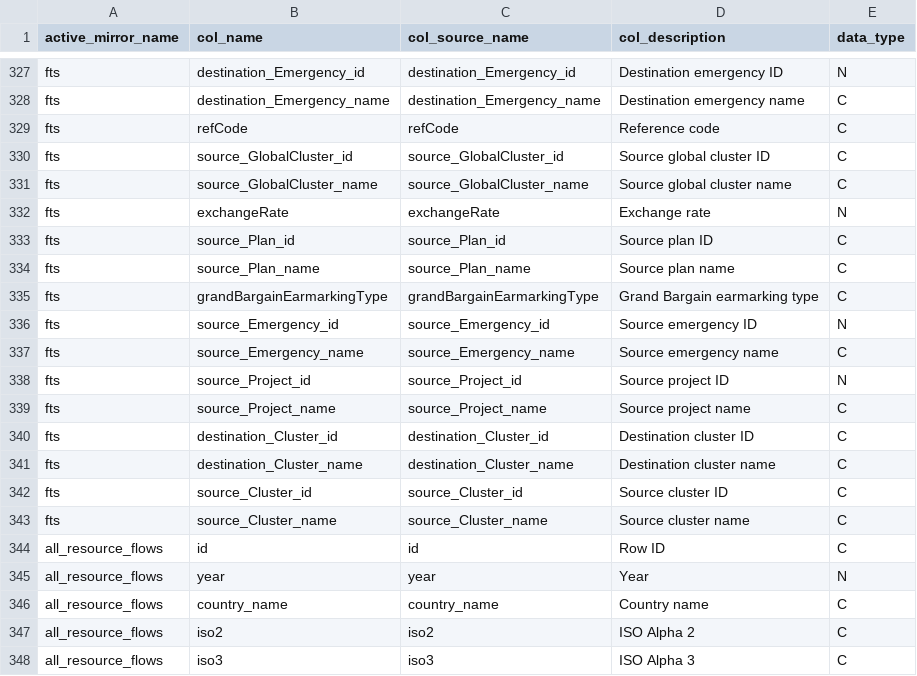
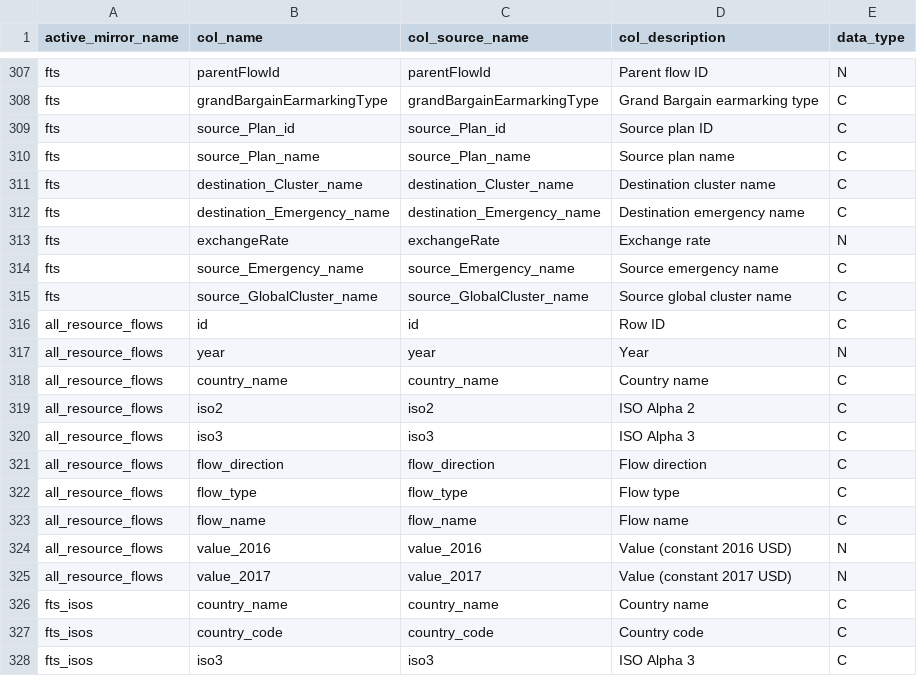
Before and after one commit to devinit/ddw-analyst-ui, a CSV file: data_updates/manual/CSV/meta_columns.csv, drawn as a sheet; only a part is shown, gaps mark what is left out; the shorter side is filled out with more unchanged rows; removed rows and columns are numbered as before the commit, all else as after; the diff covers the shown part only; the diff names each change by its address in the sheet, - before the commit and + after, or states it on an @@ line.

```diff
--- a/data_updates/manual/CSV/meta_columns.csv
+++ b/data_updates/manual/CSV/meta_columns.csv
-B307 (col_name): destination_Emergency_id
+B307 (col_name): parentFlowId
-C307 (col_source_name): destination_Emergency_id
+C307 (col_source_name): parentFlowId
-D307 (col_description): Destination emergency ID
+D307 (col_description): Parent flow ID
-row 329: fts | refCode | refCode | Reference code | C
-B308 (col_name): source_GlobalCluster_id
+B308 (col_name): grandBargainEarmarkingType
-C308 (col_source_name): source_GlobalCluster_id
+C308 (col_source_name): grandBargainEarmarkingType
-D308 (col_description): Source global cluster ID
+D308 (col_description): Grand Bargain earmarking type
-row 331: fts | source_GlobalCluster_name | source_GlobalCluster_name | Source global cluster name | C
-row 332: fts | exchangeRate | exchangeRate | Exchange rate | N
-row 335: fts | grandBargainEarmarkingType | grandBargainEarmarkingType | Grand Bargain earmarking type | C
@@ row 341 moved to row 311: fts @@
@@ row 328 moved to row 312: fts @@
-B313 (col_name): source_Emergency_id
+B313 (col_name): exchangeRate
-C313 (col_source_name): source_Emergency_id
+C313 (col_source_name): exchangeRate
-D313 (col_description): Source emergency ID
+D313 (col_description): Exchange rate
-row 338: fts | source_Project_id | source_Project_id | Source project ID | N
-row 339: fts | source_Project_name | source_Project_name | Source project name | C
-row 340: fts | destination_Cluster_id | destination_Cluster_id | Destination cluster ID | C
-row 342: fts | source_Cluster_id | source_Cluster_id | Source cluster ID | C
-B315 (col_name): source_Cluster_name
+B315 (col_name): source_GlobalCluster_name
-C315 (col_source_name): source_Cluster_name
+C315 (col_source_name): source_GlobalCluster_name
-D315 (col_description): Source cluster name
+D315 (col_description): Source global cluster name
```
Also changed, not shown: 20 removed rows, 2 moved rows and 18 edited cells elsewhere in this file, 1 other file.
